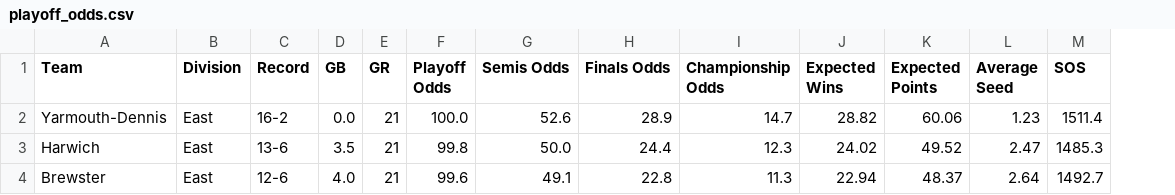
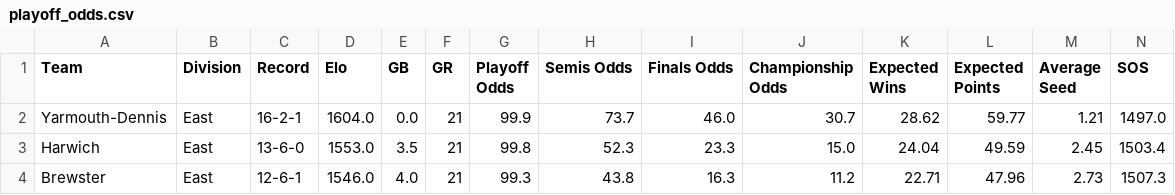
Before and after one commit to katieacosta45/Cape-Cod-Playoff-Model, a CSV file: Outputs/playoff_odds.csv, drawn as a sheet; only a part is shown; addresses are those after the commit; the diff covers the shown part only; the diff names each change by its address in the sheet, - before the commit and + after, or states it on an @@ line.

Commit message:
Added Elo ratings and updated playoff dashboard

```diff
--- a/Outputs/playoff_odds.csv
+++ b/Outputs/playoff_odds.csv
+column D (Elo), rows 2-4: 1604.0 | 1553.0 | 1546.0
-C2 (Record): 16-2
+C2 (Record): 16-2-1
-G2 (Playoff Odds): 100.0
+G2 (Playoff Odds): 99.9
-H2 (Semis Odds): 52.6
+H2 (Semis Odds): 73.7
-I2 (Finals Odds): 28.9
+I2 (Finals Odds): 46.0
-J2 (Championship Odds): 14.7
+J2 (Championship Odds): 30.7
-K2 (Expected Wins): 28.82
+K2 (Expected Wins): 28.62
-L2 (Expected Points): 60.06
+L2 (Expected Points): 59.77
-M2 (Average Seed): 1.23
+M2 (Average Seed): 1.21
-N2 (SOS): 1511.4
+N2 (SOS): 1497.0
-C3 (Record): 13-6
+C3 (Record): 13-6-0
-H3 (Semis Odds): 50.0
+H3 (Semis Odds): 52.3
-I3 (Finals Odds): 24.4
+I3 (Finals Odds): 23.3
-J3 (Championship Odds): 12.3
+J3 (Championship Odds): 15.0
-K3 (Expected Wins): 24.02
+K3 (Expected Wins): 24.04
-L3 (Expected Points): 49.52
+L3 (Expected Points): 49.59
-M3 (Average Seed): 2.47
+M3 (Average Seed): 2.45
-N3 (SOS): 1485.3
+N3 (SOS): 1503.4
-C4 (Record): 12-6
+C4 (Record): 12-6-1
-G4 (Playoff Odds): 99.6
+G4 (Playoff Odds): 99.3
-H4 (Semis Odds): 49.1
+H4 (Semis Odds): 43.8
-I4 (Finals Odds): 22.8
+I4 (Finals Odds): 16.3
-J4 (Championship Odds): 11.3
+J4 (Championship Odds): 11.2
-K4 (Expected Wins): 22.94
+K4 (Expected Wins): 22.71
-L4 (Expected Points): 48.37
+L4 (Expected Points): 47.96
-M4 (Average Seed): 2.64
+M4 (Average Seed): 2.73
-N4 (SOS): 1492.7
+N4 (SOS): 1507.3
```
Also changed, not shown: 1 added row, 1 removed row and 54 edited cells elsewhere in this file, 5 other files.
